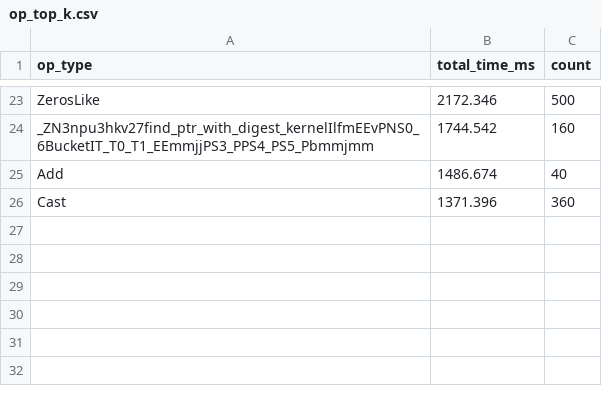
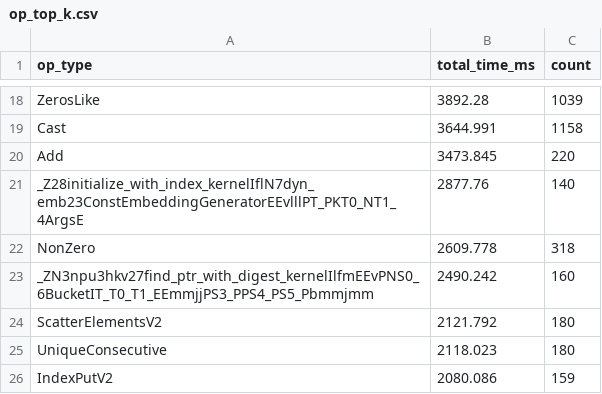
Before and after one commit to xiaomingyao/dlrm, a CSV file: profiling/op_top_k.csv, drawn as a sheet; only a part is shown, gaps mark what is left out; removed rows and columns are numbered as before the commit, all else as after; the diff covers the shown part only; the diff names each change by its address in the sheet, - before the commit and + after, or states it on an @@ line.

Commit message:
dlrm: 阶段2 profile（torch_npu.profiler）+ 硬件利用率佐证
- profiling/stage2_ec_dedup_a2.md：每步 173 kernel；通信 5.44ms(25%)、计算 2.3ms(11%)、wait+空隙 13.8ms(64%)
- MatMulV3 cube_utilization 均值 91.3%/峰值 99.5% ⇒ 算子侧无空间，瓶颈是喂不饱
- 查表反向 3.41ms -> 0.081ms（dedup 生效）
- tools/parse_kernel_details.py：解析 kernel_details（含 cube/aiv 利用率列）
- 记录 msprof 在 EC+dedup 下 SIGSEGV，改用 --pyprof

```diff
--- a/profiling/op_top_k.csv
+++ b/profiling/op_top_k.csv
-B18 (total_time_ms): 2172.346
+B18 (total_time_ms): 3892.28
-C18 (count): 500
+C18 (count): 1039
+row 19: Cast | 3644.991 | 1158
+row 20: Add | 3473.845 | 220
+row 21: _Z28initialize_with_index_kernelIflN7dyn_emb23ConstEmbeddingGeneratorEEvlllPT_PKT0_NT1_4ArgsE | 2877.76 | 140
+row 22: NonZero | 2609.778 | 318
-B23 (total_time_ms): 1744.542
+B23 (total_time_ms): 2490.242
-row 25: Add | 1486.674 | 40
-row 26: Cast | 1371.396 | 360
+row 24: ScatterElementsV2 | 2121.792 | 180
+row 25: UniqueConsecutive | 2118.023 | 180
+row 26: IndexPutV2 | 2080.086 | 159
```
Also changed, not shown: 8 added rows, 13 removed rows and 11 edited cells elsewhere in this file, 2 other files.
